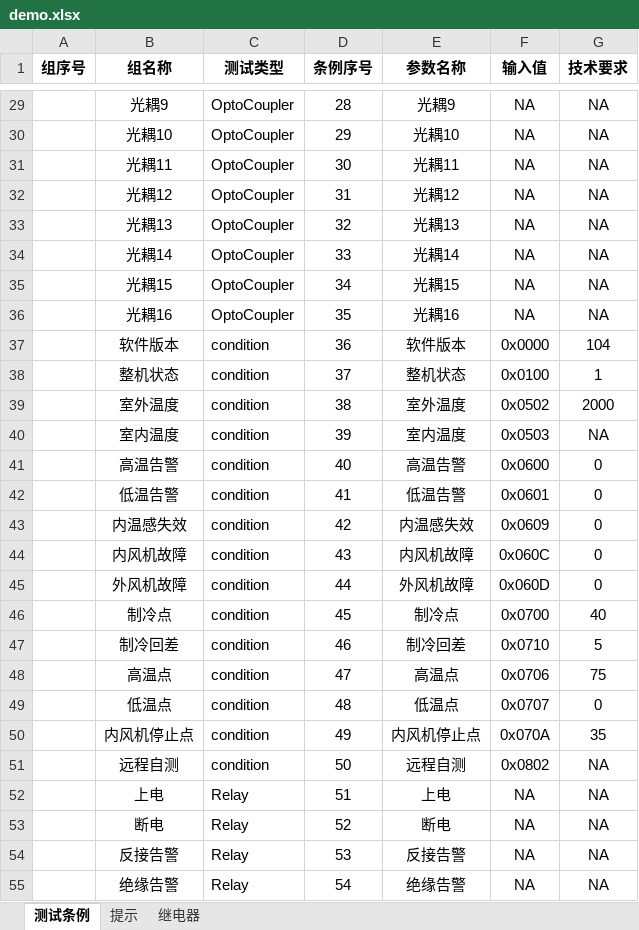
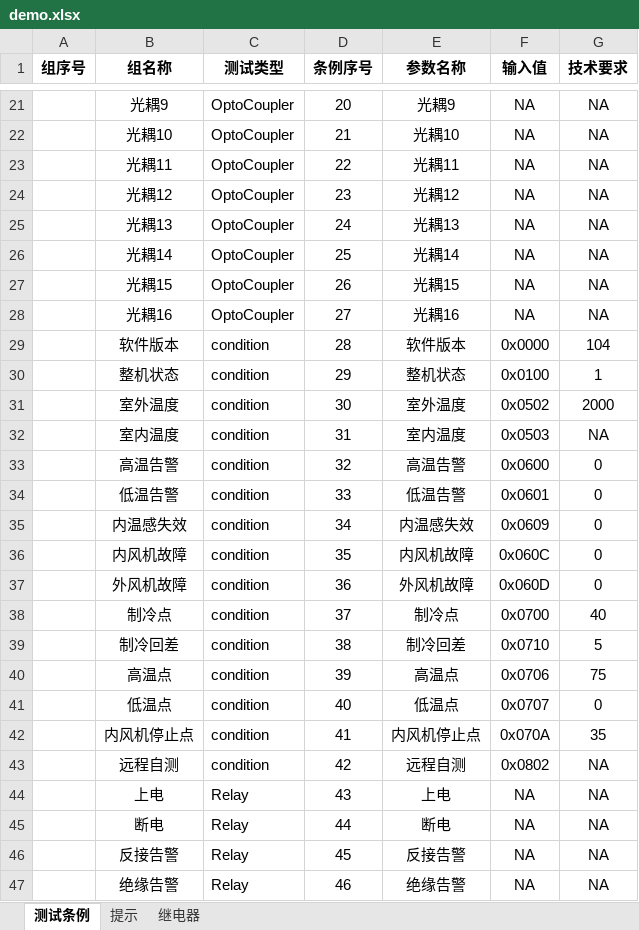
Before and after one commit to newdoublefish/mcmctestsys, an Excel workbook: config/project/demo/demo.xlsx, sheet 测试条例, drawn as a sheet; only a part is shown, gaps mark what is left out; values as stored, in another font and other column widths than the file's, no borders; addresses are those after the commit; the diff covers the shown part only; the diff names each change by its address in the sheet, - before the commit and + after, or states it on an @@ line.

```diff
--- a/config/project/demo/demo.xlsx (sheet 测试条例)
+++ b/config/project/demo/demo.xlsx (sheet 测试条例)
-D21 (条例序号): 28
+D21 (条例序号): 20
-D22 (条例序号): 29
+D22 (条例序号): 21
-D23 (条例序号): 30
+D23 (条例序号): 22
-D24 (条例序号): 31
+D24 (条例序号): 23
-D25 (条例序号): 32
+D25 (条例序号): 24
-D26 (条例序号): 33
+D26 (条例序号): 25
-D27 (条例序号): 34
+D27 (条例序号): 26
-D28 (条例序号): 35
+D28 (条例序号): 27
-D29 (条例序号): 36
+D29 (条例序号): 28
-D30 (条例序号): 37
+D30 (条例序号): 29
-D31 (条例序号): 38
+D31 (条例序号): 30
-D32 (条例序号): 39
+D32 (条例序号): 31
-D33 (条例序号): 40
+D33 (条例序号): 32
-D34 (条例序号): 41
+D34 (条例序号): 33
-D35 (条例序号): 42
+D35 (条例序号): 34
-D36 (条例序号): 43
+D36 (条例序号): 35
-D37 (条例序号): 44
+D37 (条例序号): 36
-D38 (条例序号): 45
+D38 (条例序号): 37
-D39 (条例序号): 46
+D39 (条例序号): 38
-D40 (条例序号): 47
+D40 (条例序号): 39
-D41 (条例序号): 48
+D41 (条例序号): 40
-D42 (条例序号): 49
+D42 (条例序号): 41
-D43 (条例序号): 50
+D43 (条例序号): 42
-D44 (条例序号): 51
+D44 (条例序号): 43
-D45 (条例序号): 52
+D45 (条例序号): 44
-D46 (条例序号): 53
+D46 (条例序号): 45
-D47 (条例序号): 54
+D47 (条例序号): 46
```
Also changed, not shown: 1 added row, 8 removed rows and 21 edited cells elsewhere in this sheet, 13 other files.
